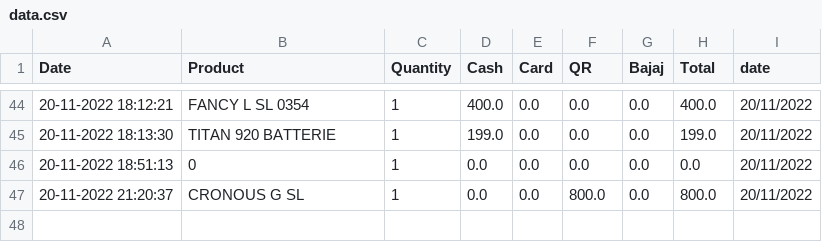
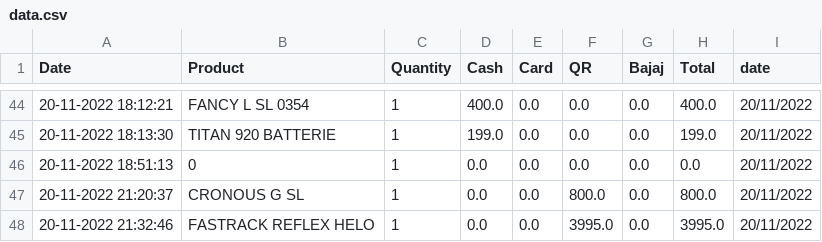
Before and after one commit to shilpa2806/Shop_Nandyal, a CSV file: data.csv, drawn as a sheet; only a part is shown, gaps mark what is left out.

Commit message:
committing files

```diff
--- a/data.csv
+++ b/data.csv
@@ -47 +47,2 @@ Date,Product,Quantity,Cash,Card,QR,Bajaj,Total,date
 20-11-2022 21:20:37,CRONOUS G SL,1,0.0,0.0,800.0,0.0,800.0,20/11/2022
+20-11-2022 21:32:46,FASTRACK REFLEX HELO,1,0.0,0.0,3995.0,0.0,3995.0,20/11/2022
```
